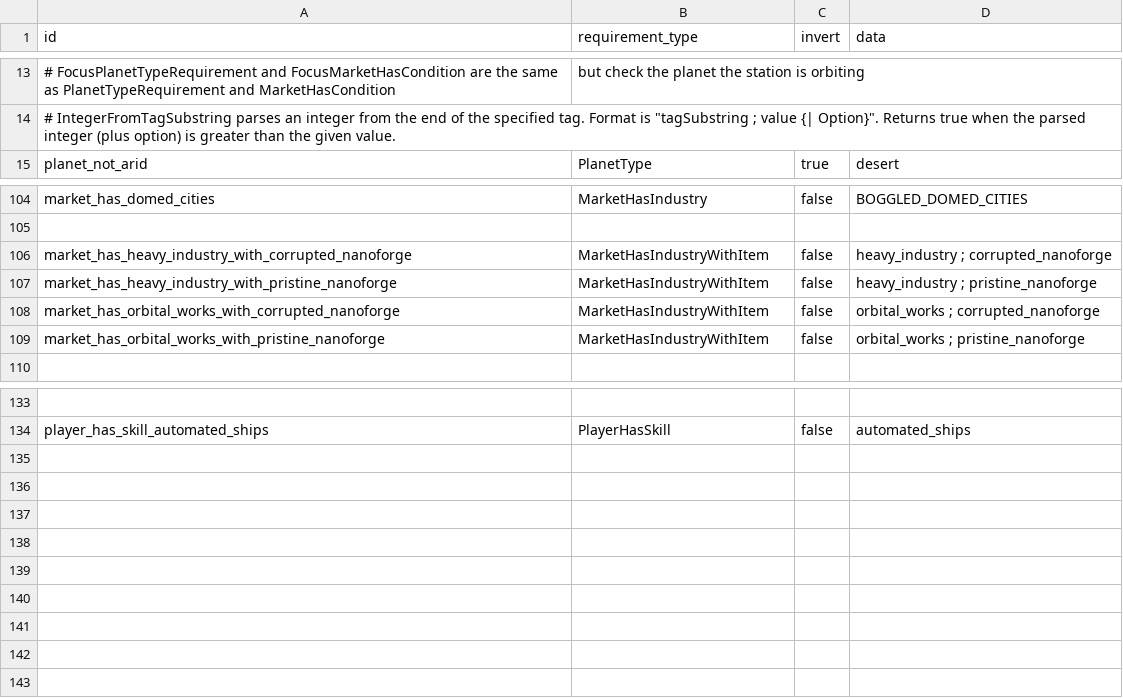
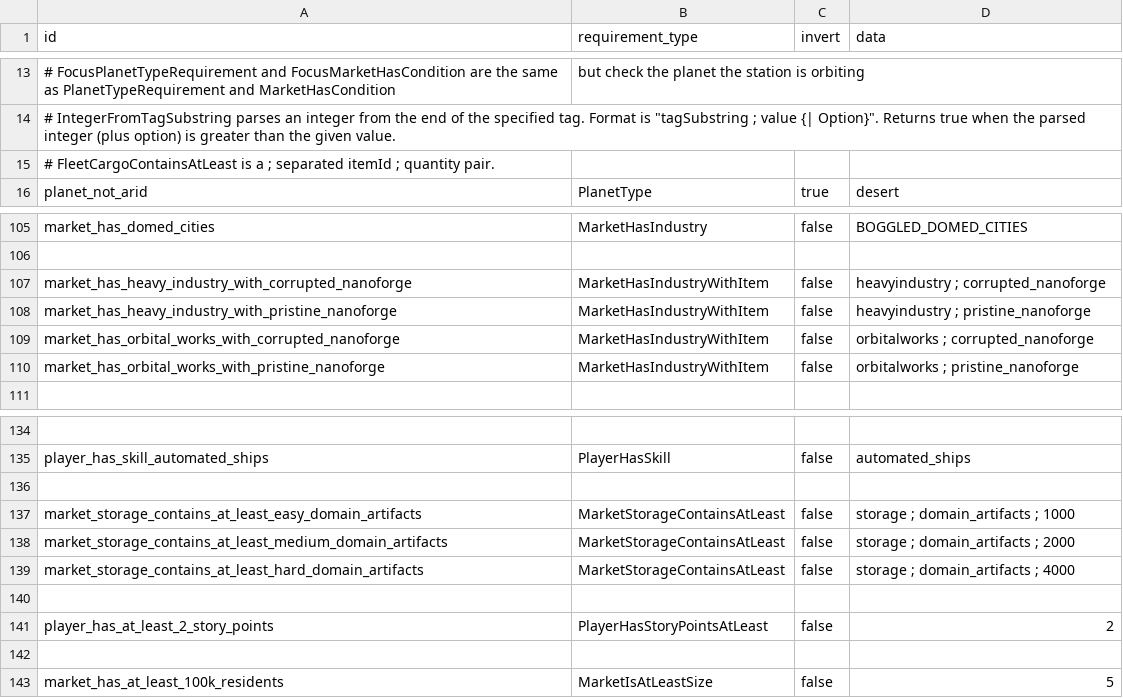
Before and after one commit to boggledstarsector/TASC, a CSV file: data/campaign/terraforming/terraforming_requirement.csv, drawn as a sheet; only a part is shown, gaps mark what is left out; addresses are those after the commit; the diff names each change by its address in the sheet, - before the commit and + after, or states it on an @@ line.

```diff
--- a/data/campaign/terraforming/terraforming_requirement.csv
+++ b/data/campaign/terraforming/terraforming_requirement.csv
+row 15: # FleetCargoContainsAtLeast is a ; separated itemId ; quantity pair.
-D107 (data): heavy_industry ; corrupted_nanoforge
+D107 (data): heavyindustry ; corrupted_nanoforge
-D108 (data): heavy_industry ; pristine_nanoforge
+D108 (data): heavyindustry ; pristine_nanoforge
-D109 (data): orbital_works ; corrupted_nanoforge
+D109 (data): orbitalworks ; corrupted_nanoforge
-D110 (data): orbital_works ; pristine_nanoforge
+D110 (data): orbitalworks ; pristine_nanoforge
+row 136: (empty)
+row 137: market_storage_contains_at_least_easy_domain_artifacts | MarketStorageContainsAtLeast | false | storage ; domain_artifacts ; 1000
+row 138: market_storage_contains_at_least_medium_domain_artifacts | MarketStorageContainsAtLeast | false | storage ; domain_artifacts ; 2000
+row 139: market_storage_contains_at_least_hard_domain_artifacts | MarketStorageContainsAtLeast | false | storage ; domain_artifacts ; 4000
+row 140: (empty)
+row 141: player_has_at_least_2_story_points | PlayerHasStoryPointsAtLeast | false | 2
+row 142: (empty)
+row 143: market_has_at_least_100k_residents | MarketIsAtLeastSize | false | 5
```
Also changed, not shown: data/campaign/terraforming/industry_options.csv, data/campaign/terraforming/project_effects.csv, 21 other files.
